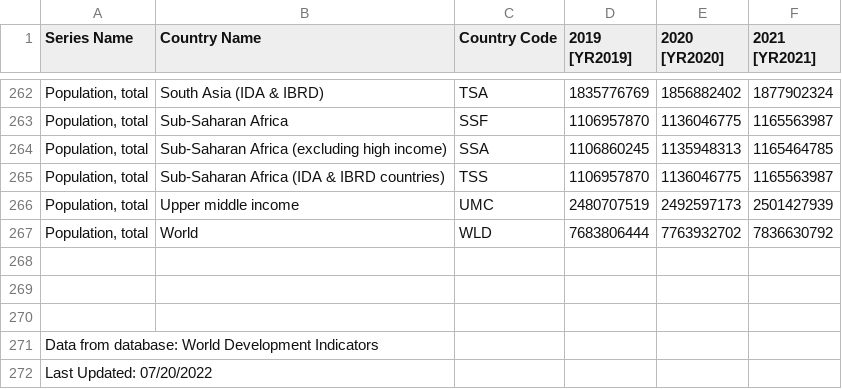
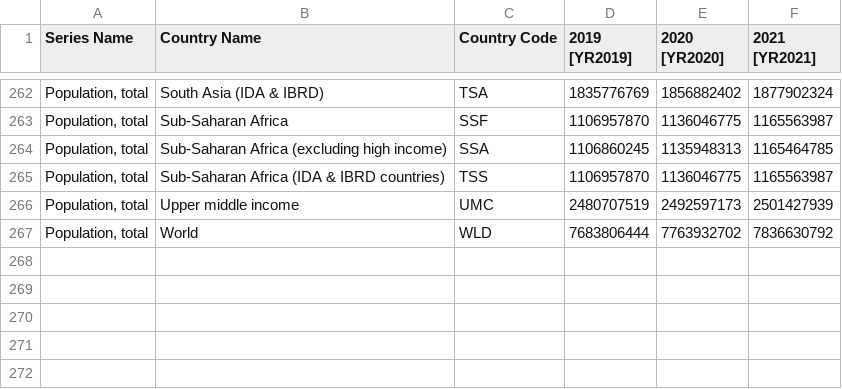
Before and after one commit to Jupiter1995/Narrative-Visualization, a CSV file: data/population_data_byYear.csv, drawn as a sheet; only a part is shown, gaps mark what is left out; the diff names each change by its address in the sheet, - before the commit and + after, or states it on an @@ line.

Commit message:
modified for data cleaning

```diff
--- a/data/population_data_byYear.csv
+++ b/data/population_data_byYear.csv
-row 268: (empty)
-row 269: (empty)
-row 270: (empty)
-row 271: Data from database: World Development Indicators
-row 272: Last Updated: 07/20/2022
```
